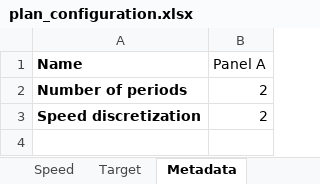
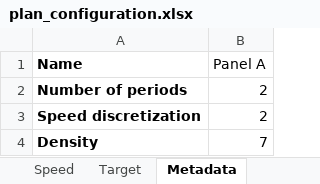
Before and after one commit to FranciscoSotoCavieres/LaubscherUsachCode, an Excel workbook: test_data/plan_configuration.xlsx, sheet Metadata, drawn as a sheet; values as stored, in another font and other column widths than the file's, no borders; the diff names each change by its address in the sheet, - before the commit and + after, or states it on an @@ line.

```diff
--- a/test_data/plan_configuration.xlsx (sheet Metadata)
+++ b/test_data/plan_configuration.xlsx (sheet Metadata)
+row 4: Density | 7
```
Also changed, not shown: 7 other files.
